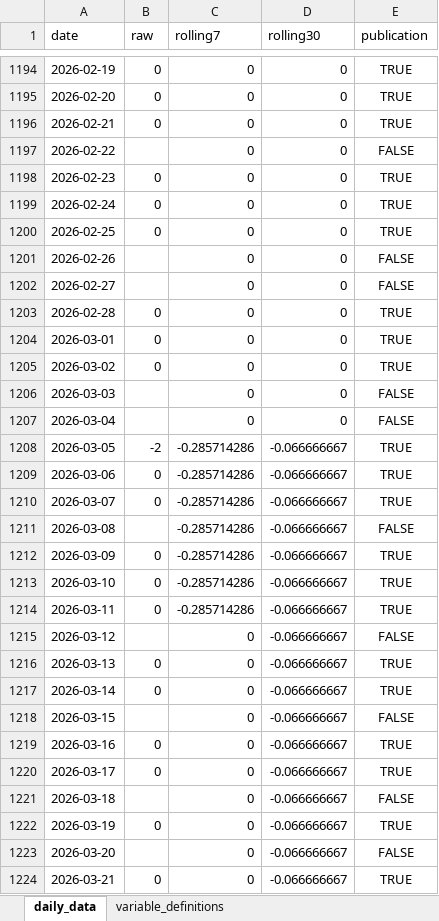
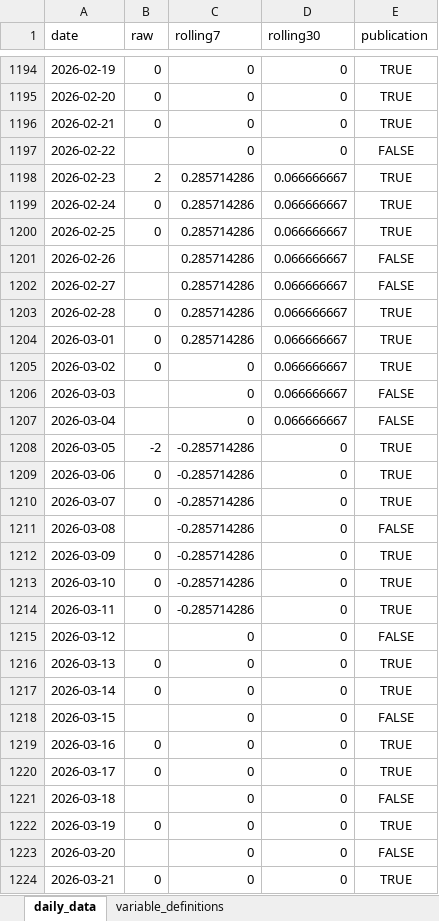
Before and after one commit to yangcy0126/dsi-index-site, an Excel workbook: data/MX.xlsx, sheet daily_data, drawn as a sheet; only a part is shown, gaps mark what is left out; values as stored, in another font and other column widths than the file's, no borders; the diff covers the shown part only; the diff names each change by its address in the sheet, - before the commit and + after, or states it on an @@ line.

```diff
--- a/data/MX.xlsx (sheet daily_data)
+++ b/data/MX.xlsx (sheet daily_data)
-B1198 (raw): 0
+B1198 (raw): 2
-C1198:C1204 (rolling7): 0
+C1198:C1204 (rolling7): 0.285714286
-D1198:D1207 (rolling30): 0
+D1198:D1207 (rolling30): 0.066666667
-D1208:D1224 (rolling30): -0.066666667
+D1208:D1224 (rolling30): 0
```
Also changed, not shown: 1 added row and 3 edited cells elsewhere in this sheet, sheet variable_definitions, data/BR.xlsx, data/CN.xlsx, 56 other files.
